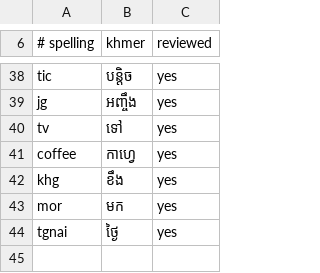
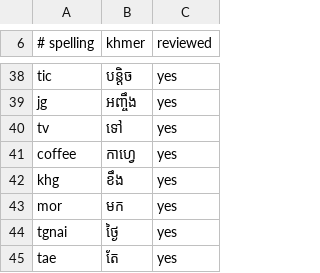
Before and after one commit to pheasaKhmer/khmer-engine, a TSV file: src/khmer_engine/data/chat_spellings.tsv, drawn as a sheet; only a part is shown, gaps mark what is left out; the diff names each change by its address in the sheet, - before the commit and + after, or states it on an @@ line.

Commit message:
feat(data): read tae as តែ
The native speaker types te for ទេ or តេ and tae for តែ. Both spellings
share a key, and ទេ is more common, so "tae" came out as ទេ. Accuracy
on both sets is unchanged.

```diff
--- a/src/khmer_engine/data/chat_spellings.tsv
+++ b/src/khmer_engine/data/chat_spellings.tsv
+row 45: tae | តែ | yes
```
